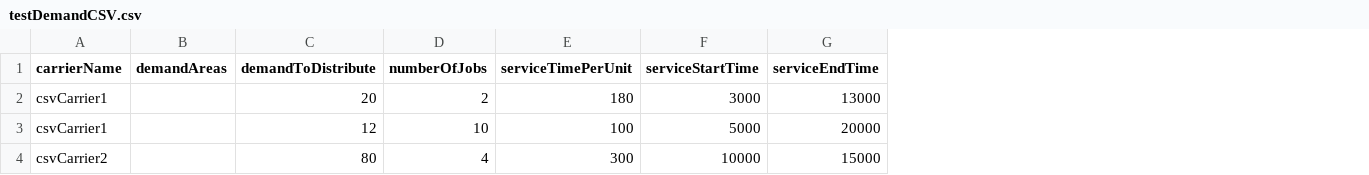
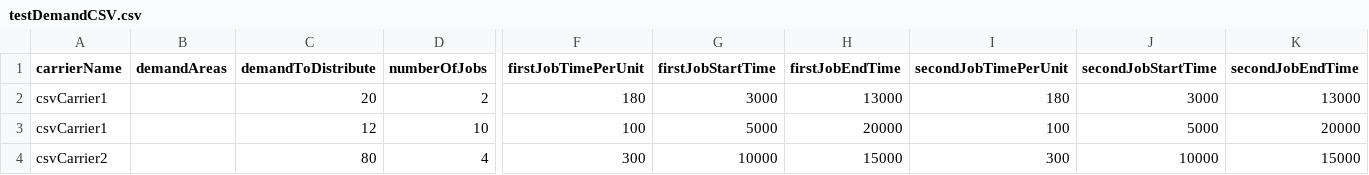
Before and after one commit to miloshkinov/zeroCUTS, a CSV file: scenarios/demandGeneration/testInput/testDemandCSV.csv, drawn as a sheet; only a part is shown, gaps mark what is left out; removed rows and columns are numbered as before the commit, all else as after; the diff names each change by its address in the sheet, - before the commit and + after, or states it on an @@ line.

Commit message:
rename service input in CSV in preparation for input shipments

```diff
--- a/scenarios/demandGeneration/testInput/testDemandCSV.csv
+++ b/scenarios/demandGeneration/testInput/testDemandCSV.csv
-column E (serviceTimePerUnit), rows 2-4: 180 | 100 | 300
-column F (serviceStartTime), rows 2-4: 3000 | 5000 | 10000
-column G (serviceEndTime), rows 2-4: 13000 | 20000 | 15000
+column F (firstJobTimePerUnit), rows 2-4: 180 | 100 | 300
+column G (firstJobStartTime), rows 2-4: 3000 | 5000 | 10000
+column H (firstJobEndTime), rows 2-4: 13000 | 20000 | 15000
+column I (secondJobTimePerUnit), rows 2-4: 180 | 100 | 300
+column J (secondJobStartTime), rows 2-4: 3000 | 5000 | 10000
+column K (secondJobEndTime), rows 2-4: 13000 | 20000 | 15000
```
Also changed, not shown: 3 other files.
